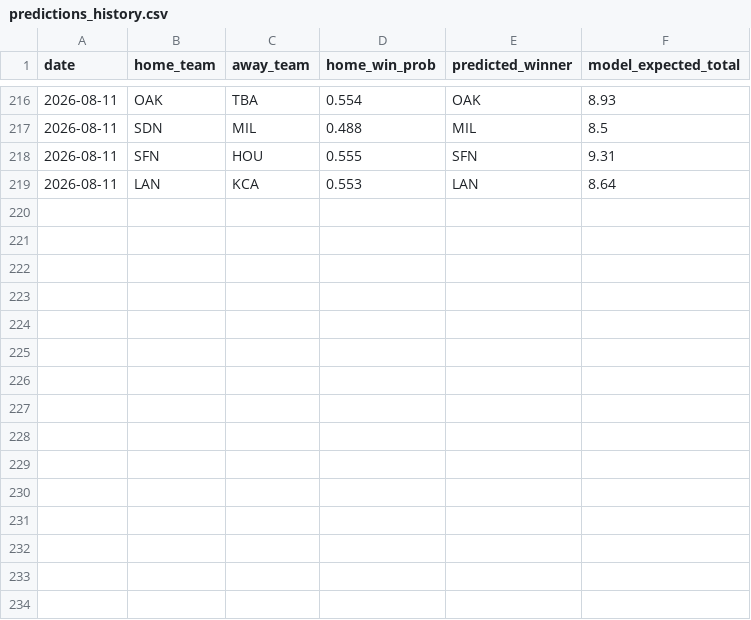
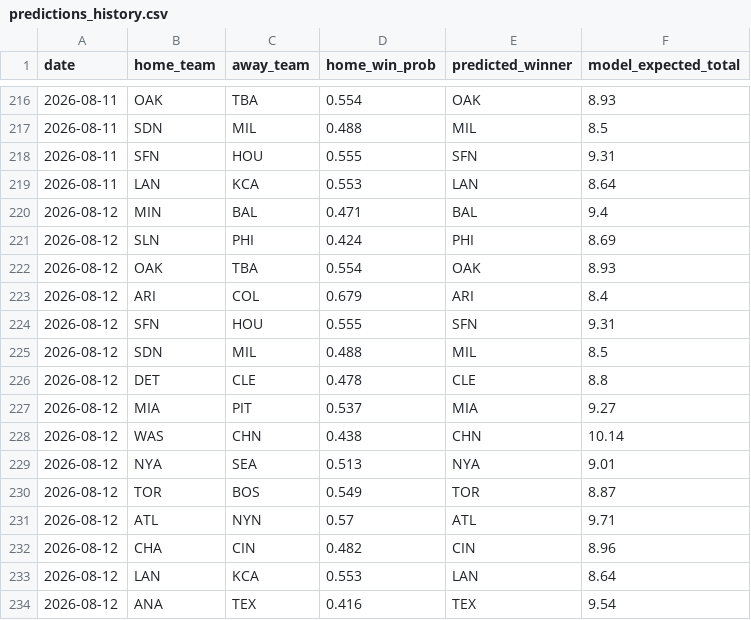
Before and after one commit to andrewhen1999/AutoMLBPredict, a CSV file: MLBPredict/output/predictions_history.csv, drawn as a sheet; only a part is shown, gaps mark what is left out; the diff names each change by its address in the sheet, - before the commit and + after, or states it on an @@ line.

```diff
--- a/MLBPredict/output/predictions_history.csv
+++ b/MLBPredict/output/predictions_history.csv
+row 220: 2026-08-12 | MIN | BAL | 0.471 | BAL | 9.4
+row 221: 2026-08-12 | SLN | PHI | 0.424 | PHI | 8.69
+row 222: 2026-08-12 | OAK | TBA | 0.554 | OAK | 8.93
+row 223: 2026-08-12 | ARI | COL | 0.679 | ARI | 8.4
+row 224: 2026-08-12 | SFN | HOU | 0.555 | SFN | 9.31
+row 225: 2026-08-12 | SDN | MIL | 0.488 | MIL | 8.5
+row 226: 2026-08-12 | DET | CLE | 0.478 | CLE | 8.8
+row 227: 2026-08-12 | MIA | PIT | 0.537 | MIA | 9.27
+row 228: 2026-08-12 | WAS | CHN | 0.438 | CHN | 10.14
+row 229: 2026-08-12 | NYA | SEA | 0.513 | NYA | 9.01
+row 230: 2026-08-12 | TOR | BOS | 0.549 | TOR | 8.87
+row 231: 2026-08-12 | ATL | NYN | 0.57 | ATL | 9.71
+row 232: 2026-08-12 | CHA | CIN | 0.482 | CIN | 8.96
+row 233: 2026-08-12 | LAN | KCA | 0.553 | LAN | 8.64
+row 234: 2026-08-12 | ANA | TEX | 0.416 | TEX | 9.54
```
